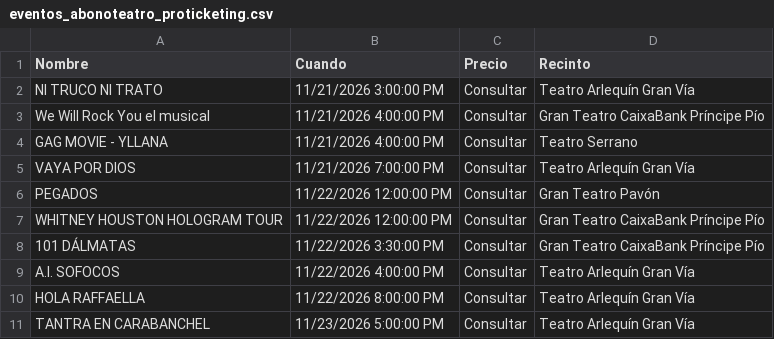
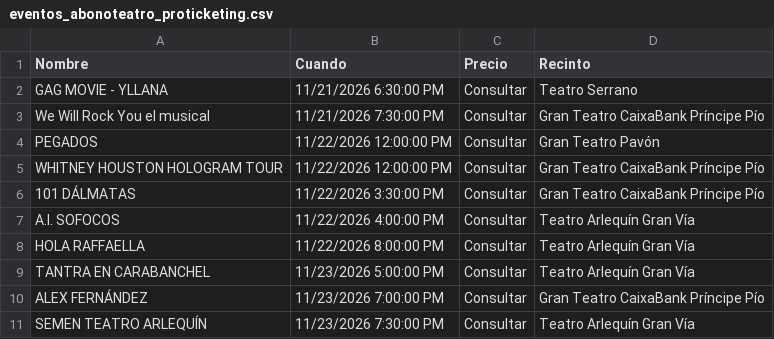
Before and after one commit to valonsot/Proticketing, a CSV file: eventos_abonoteatro_proticketing.csv, drawn as a sheet; only a part is shown; the shorter side is filled out with more unchanged rows.

```diff
--- a/eventos_abonoteatro_proticketing.csv
+++ b/eventos_abonoteatro_proticketing.csv
@@ -1,6 +1,4 @@
 "Nombre";"Cuando";"Precio";"Recinto"
-"NI TRUCO NI TRATO";"11/21/2026 3:00:00 PM";"Consultar";"Teatro Arlequín Gran Vía"
-"We Will Rock You el musical";"11/21/2026 4:00:00 PM";"Consultar";"Gran Teatro CaixaBank Príncipe Pío"
-"GAG MOVIE - YLLANA";"11/21/2026 4:00:00 PM";"Consultar";"Teatro Serrano"
-"VAYA POR DIOS";"11/21/2026 7:00:00 PM";"Consultar";"Teatro Arlequín Gran Vía"
+"GAG MOVIE - YLLANA";"11/21/2026 6:30:00 PM";"Consultar";"Teatro Serrano"
+"We Will Rock You el musical";"11/21/2026 7:30:00 PM";"Consultar";"Gran Teatro CaixaBank Príncipe Pío"
 "PEGADOS";"11/22/2026 12:00:00 PM";"Consultar";"Gran Teatro Pavón"
```
